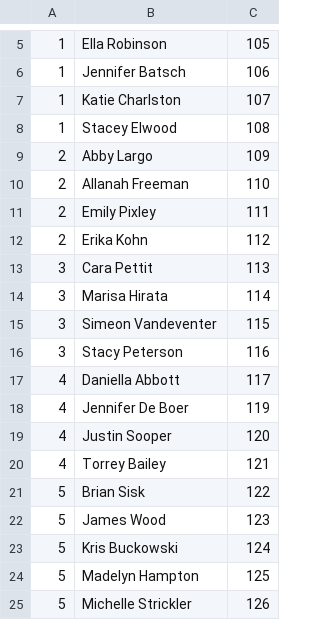
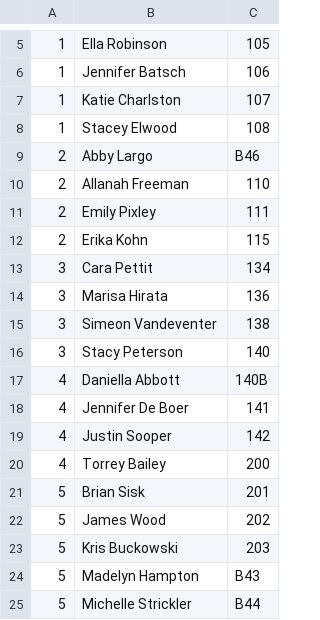
Before and after one commit to tnarg/alameda_hybrid_learning, a CSV file: sample_data/teachers.csv, drawn as a sheet; only a part is shown, gaps mark what is left out.

```diff
--- a/sample_data/teachers.csv
+++ b/sample_data/teachers.csv
@@ -8,18 +8,18 @@
 1,Stacey Elwood,108
-2,Abby Largo,109
+2,Abby Largo,B46
 2,Allanah Freeman,110
 2,Emily Pixley,111
-2,Erika Kohn,112
-3,Cara Pettit,113
-3,Marisa Hirata,114
-3,Simeon Vandeventer,115
-3,Stacy Peterson,116
-4,Daniella Abbott,117
-4,Jennifer De Boer,119
-4,Justin Sooper,120
-4,Torrey Bailey,121
-5,Brian Sisk,122
-5,James Wood,123
-5,Kris Buckowski,124
-5,Madelyn Hampton,125
-5,Michelle Strickler,126
+2,Erika Kohn,115
+3,Cara Pettit,134
+3,Marisa Hirata,136
+3,Simeon Vandeventer,138
+3,Stacy Peterson,140
+4,Daniella Abbott,140B
+4,Jennifer De Boer,141
+4,Justin Sooper,142
+4,Torrey Bailey,200
+5,Brian Sisk,201
+5,James Wood,202
+5,Kris Buckowski,203
+5,Madelyn Hampton,B43
+5,Michelle Strickler,B44
```
Also changed, not shown: 4 other files.
